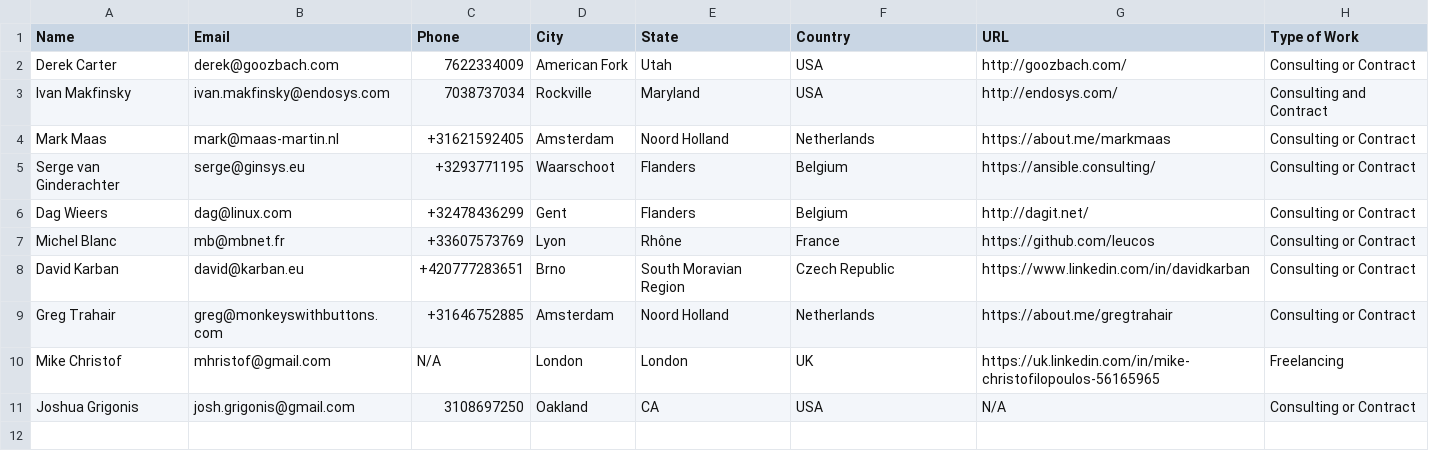
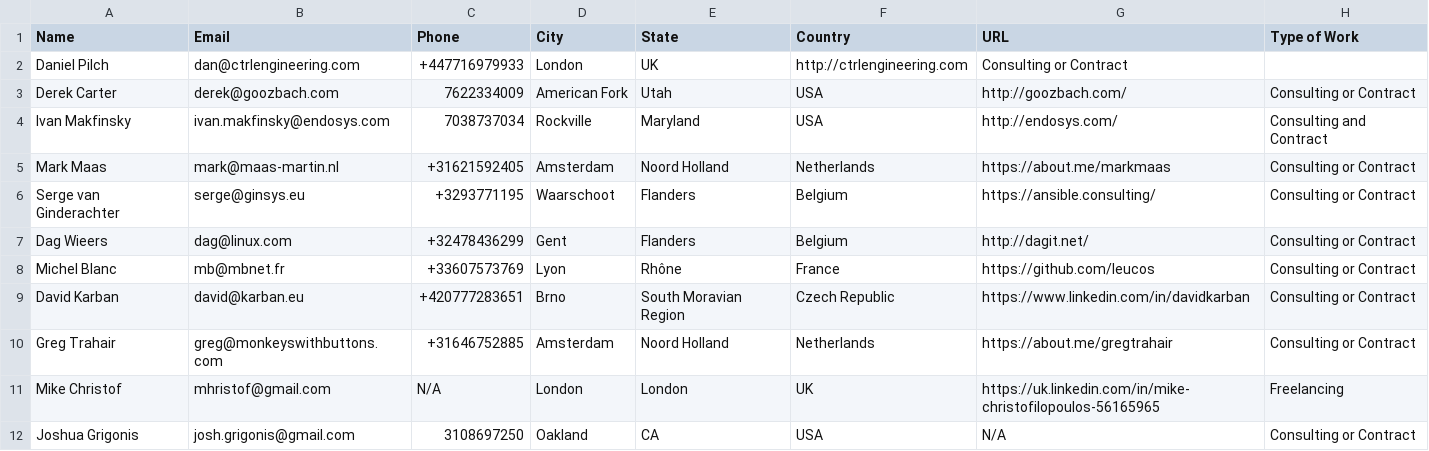
Before and after one commit to goozbach/ansible-LFW, a CSV file: list.csv, drawn as a sheet; the diff names each change by its address in the sheet, - before the commit and + after, or states it on an @@ line.

Commit message:
Update list.csv

```diff
--- a/list.csv
+++ b/list.csv
+row 2: Daniel Pilch | dan@ctrlengineering.com | +447716979933 | London | UK | http://ctrlengineering.com | Consulting or Contract
```
